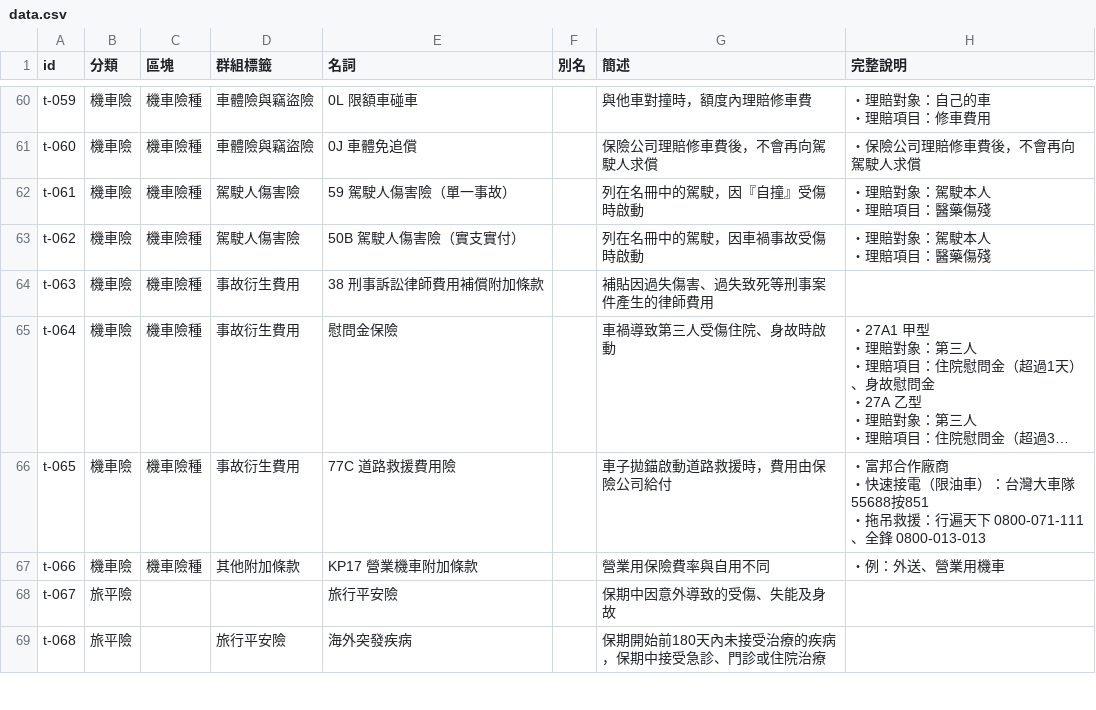
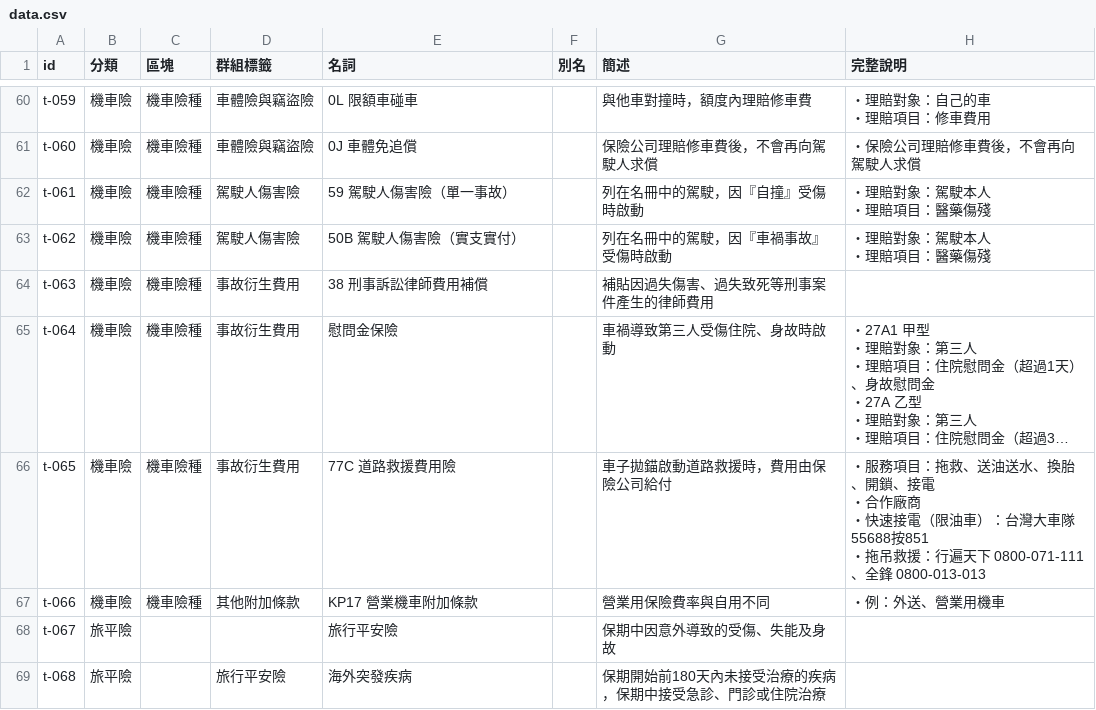
Before and after one commit to XIELIUTP036/XIELIUTP036, a CSV file: data.csv, drawn as a sheet; only a part is shown, gaps mark what is left out; long unchanged cells end in …; ↵ is a line break in a cell; the diff covers the shown part only; the diff names each change by its address in the sheet, - before the commit and + after, or states it on an @@ line.

```diff
--- a/data.csv
+++ b/data.csv
-G63 (簡述): 列在名冊中的駕駛，因車禍事故受傷時啟動
+G63 (簡述): 列在名冊中的駕駛，因『車禍事故』受傷時啟動
-E64 (名詞): 38 刑事訴訟律師費用補償附加條款
+E64 (名詞): 38 刑事訴訟律師費用補償
-H66 (完整說明): ・富邦合作廠商…
+H66 (完整說明): ・服務項目：拖救、送油送水、換胎、開鎖、接電 ↵ ・合作廠商…
```
Also changed, not shown: 1 added row and 36 edited cells elsewhere in this file, 2 other files.
